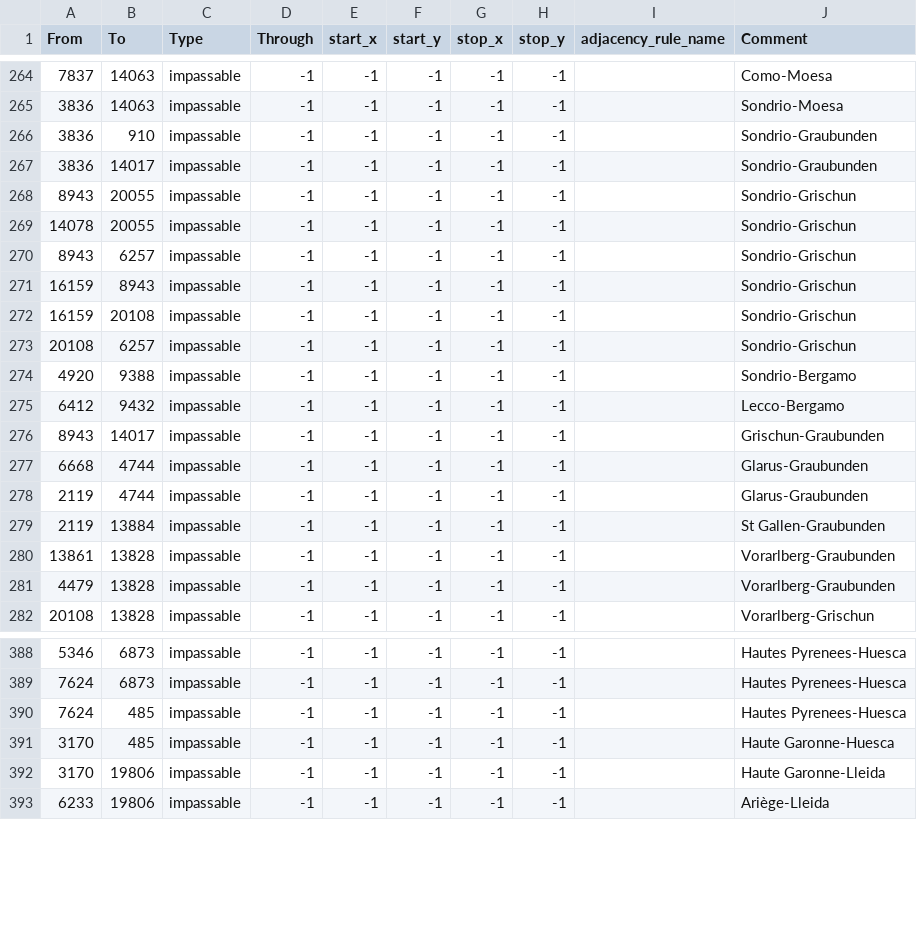
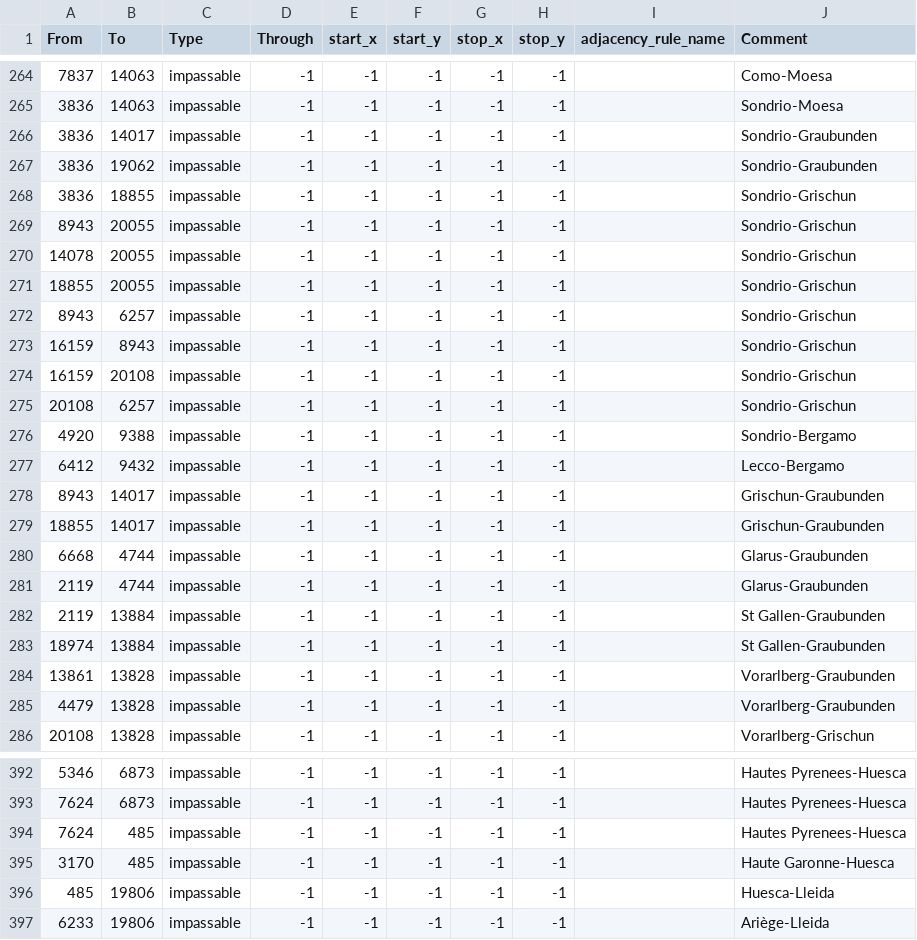
Before and after one commit to EdouardSaladier/Magna-Europa-Reloaded, a CSV file: map/adjacencies.csv, drawn as a sheet; only a part is shown, gaps mark what is left out.

```diff
--- a/map/adjacencies.csv
+++ b/map/adjacencies.csv
@@ -265,6 +265,8 @@ From;To;Type;Through;start_x;start_y;stop_x;stop_y;adjacency_rule_name;Comment
 3836;14063;impassable;-1;-1;-1;-1;-1;;Sondrio-Moesa
-3836;910;impassable;-1;-1;-1;-1;-1;;Sondrio-Graubunden
 3836;14017;impassable;-1;-1;-1;-1;-1;;Sondrio-Graubunden
+3836;19062;impassable;-1;-1;-1;-1;-1;;Sondrio-Graubunden
+3836;18855;impassable;-1;-1;-1;-1;-1;;Sondrio-Grischun
 8943;20055;impassable;-1;-1;-1;-1;-1;;Sondrio-Grischun
 14078;20055;impassable;-1;-1;-1;-1;-1;;Sondrio-Grischun
+18855;20055;impassable;-1;-1;-1;-1;-1;;Sondrio-Grischun
 8943;6257;impassable;-1;-1;-1;-1;-1;;Sondrio-Grischun
@@ -276,2 +278,3 @@ From;To;Type;Through;start_x;start_y;stop_x;stop_y;adjacency_rule_name;Comment
 8943;14017;impassable;-1;-1;-1;-1;-1;;Grischun-Graubunden
+18855;14017;impassable;-1;-1;-1;-1;-1;;Grischun-Graubunden
 6668;4744;impassable;-1;-1;-1;-1;-1;;Glarus-Graubunden
@@ -279,2 +282,3 @@ From;To;Type;Through;start_x;start_y;stop_x;stop_y;adjacency_rule_name;Comment
 2119;13884;impassable;-1;-1;-1;-1;-1;;St Gallen-Graubunden
+18974;13884;impassable;-1;-1;-1;-1;-1;;St Gallen-Graubunden
 13861;13828;impassable;-1;-1;-1;-1;-1;;Vorarlberg-Graubunden
@@ -391,3 +395,3 @@ From;To;Type;Through;start_x;start_y;stop_x;stop_y;adjacency_rule_name;Comment
 3170;485;impassable;-1;-1;-1;-1;-1;;Haute Garonne-Huesca
-3170;19806;impassable;-1;-1;-1;-1;-1;;Haute Garonne-Lleida
+485;19806;impassable;-1;-1;-1;-1;-1;;Huesca-Lleida
 6233;19806;impassable;-1;-1;-1;-1;-1;;Ariège-Lleida
```
Also changed, not shown: map/definition.csv, 53 other files.
